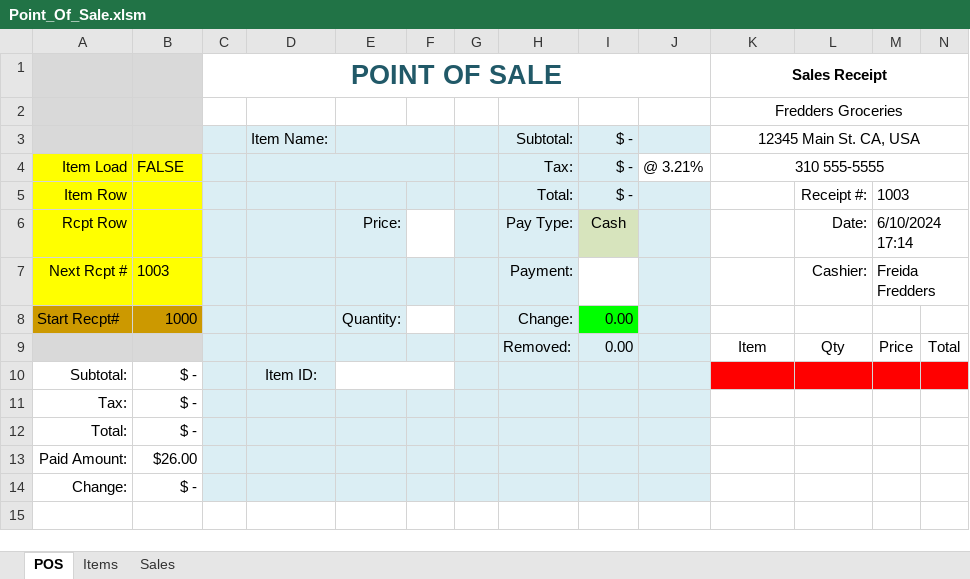
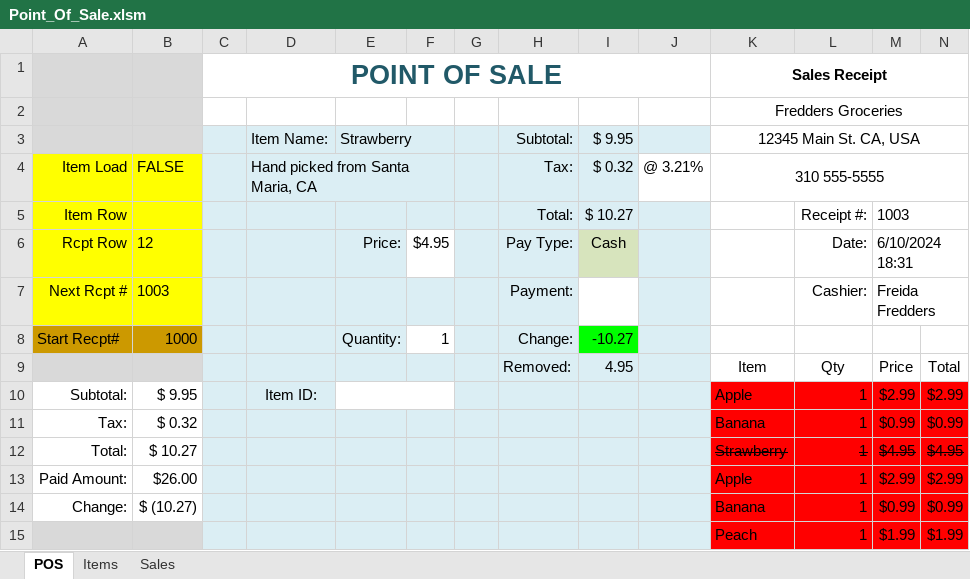
Before and after one commit to TruSudndeth/POS_Items-Sales_Xcel, an Excel workbook: Point_Of_Sale.xlsm, sheet POS, drawn as a sheet; only a part is shown; values as stored, in another font and other column widths than the file's, no borders; charts and pictures and conditional formats not drawn; removed rows and columns are numbered as before the commit, all else as after; rows hold the shown columns only; the diff names each change by its address in the sheet, - before the commit and + after, or states it on an @@ line.

Commit message:
Change Log 7
1. Performance Bug: CalculateAndUpdateTotal() Should find the last row before an empty cell and not iterate all the way down to K996.
2. Bug: Adding Item Locks used cells

```diff
--- a/Point_Of_Sale.xlsm (sheet POS)
+++ b/Point_Of_Sale.xlsm (sheet POS)
-E3: (empty)
+E3: Strawberry
-I3: $ -
+I3: $ 9.95
-D4: (empty)
+D4: Hand picked from Santa Maria, CA
-I4: $ -
+I4: $ 0.32
-I5: $ -
+I5: $ 10.27
-B6: (empty)
+B6: 12
-F6: (empty)
+F6: $4.95
-M6: 6/10/2024 17:14
+M6: 6/10/2024 18:31
-F8: (empty)
+F8: 1
-I8: 0.00
+I8: -10.27
-I9: 0.00
+I9: 4.95
-B10: $ -
+B10: $ 9.95
-K10: (empty)
+K10: Apple
-L10: (empty)
+L10: 1
-M10: (empty)
+M10: $2.99
-N10: (empty)
+N10: $2.99
-row 11: Tax: | $ -
-row 12: Total: | $ -
+row 11: Tax: | $ 0.32 |  |  |  |  |  |  |  |  | Banana | 1 | $0.99 | $0.99
+row 12: Total: | $ 10.27 |  |  |  |  |  |  |  |  | Strawberry | 1 | $4.95 | $4.95
-K13: (empty)
+K13: Apple
-K13:N13 fill: none
+K13:N13 fill: #FF0000
-L13: (empty)
+L13: 1
-M13: (empty)
+M13: $2.99
-N13: (empty)
+N13: $2.99
-row 14: Change: | $ -
+row 14: Change: | $ (10.27) |  |  |  |  |  |  |  |  | Banana | 1 | $0.99 | $0.99
+row 15:  |  |  |  |  |  |  |  |  |  | Peach | 1 | $1.99 | $1.99
```
Also changed, not shown: charts or pictures, 1 other file.
